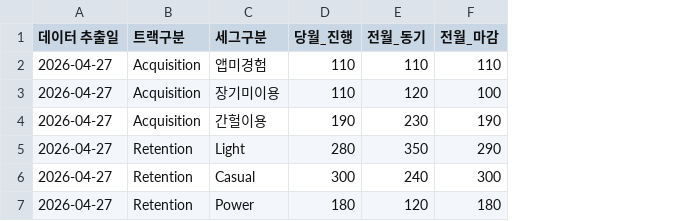
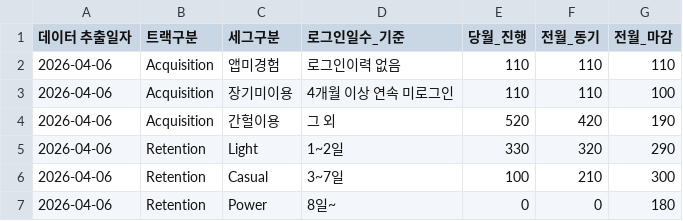
Before and after one commit to choongsholic/aqua, a CSV file: data/seg_status.csv, drawn as a sheet; removed rows and columns are numbered as before the commit, all else as after; the diff names each change by its address in the sheet, - before the commit and + after, or states it on an @@ line.

```diff
--- a/data/seg_status.csv
+++ b/data/seg_status.csv
-column A (데이터 추출일), rows 2-7: all 2026-04-27
+column A (데이터 추출일자), rows 2-7: all 2026-04-06
+column D (로그인일수_기준), rows 2-7: 로그인이력 없음 | 4개월 이상 연속 미로그인 | 그 외 | 1~2일 | 3~7일 | 8일~
-F3 (전월_동기): 120
+F3 (전월_동기): 110
-E4 (당월_진행): 190
+E4 (당월_진행): 520
-F4 (전월_동기): 230
+F4 (전월_동기): 420
-E5 (당월_진행): 280
+E5 (당월_진행): 330
-F5 (전월_동기): 350
+F5 (전월_동기): 320
-E6 (당월_진행): 300
+E6 (당월_진행): 100
-F6 (전월_동기): 240
+F6 (전월_동기): 210
-E7 (당월_진행): 180
+E7 (당월_진행): 0
-F7 (전월_동기): 120
+F7 (전월_동기): 0
```
Also changed, not shown: data/seg_visit.csv, 13 other files.
